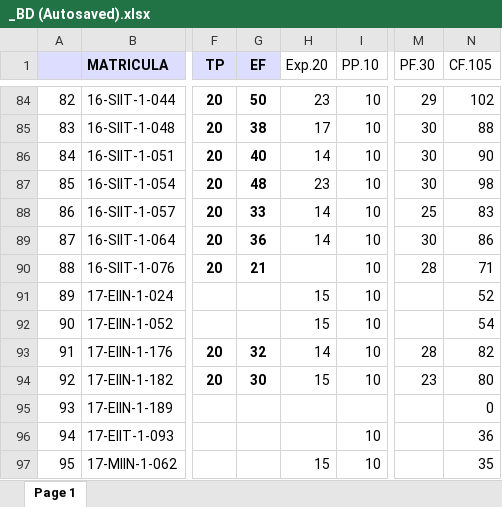
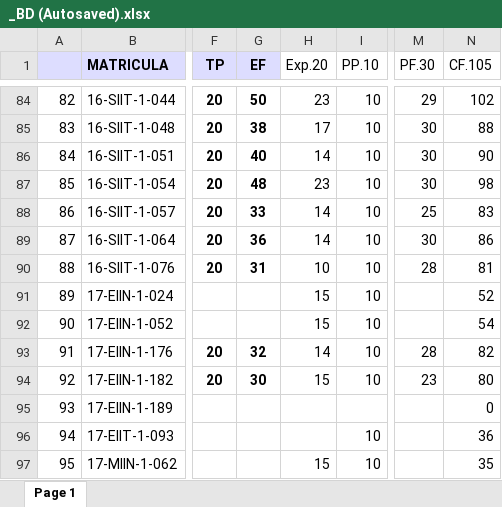
Before and after one commit to sgermosen/DocumentosUniversitarios, an Excel workbook: OYM/_DocumentosComunes/_BD (Autosaved).xlsx, sheet Page 1, drawn as a sheet; only a part is shown, gaps mark what is left out; values as stored, in another font and other column widths than the file's, no borders; the diff names each change by its address in the sheet, - before the commit and + after, or states it on an @@ line.

```diff
--- a/OYM/_DocumentosComunes/_BD (Autosaved).xlsx (sheet Page 1)
+++ b/OYM/_DocumentosComunes/_BD (Autosaved).xlsx (sheet Page 1)
-G90 (EF): 21
+G90 (EF): 31
-H90 (Exp.20): (empty)
+H90 (Exp.20): 10
-N90 (CF.105): 71
+N90 (CF.105): 81
```
Also changed, not shown: OYM/_DocumentosComunes/_AL.xlsx, OYM/_DocumentosComunes/_PE (Autosaved).xlsx, 1 other file.
